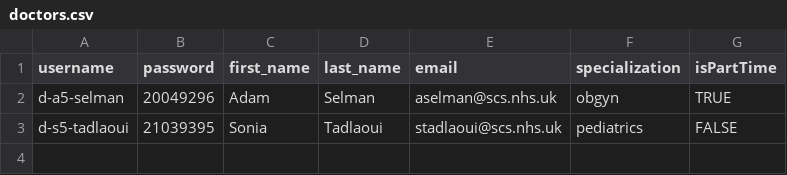
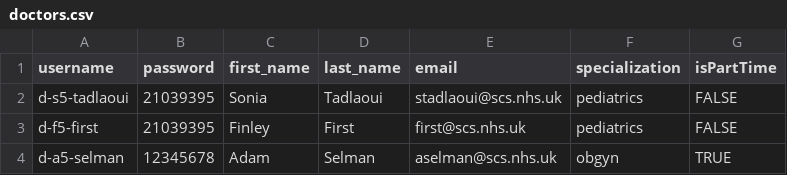
Before and after one commit to adam-selman/DaESD-Assignment-2, a CSV file: DESD_2024/SmartCare/data/doctors.csv, drawn as a sheet.

```diff
--- a/DESD_2024/SmartCare/data/doctors.csv
+++ b/DESD_2024/SmartCare/data/doctors.csv
@@ -1,3 +1,4 @@
 username,password,first_name,last_name,email,specialization,isPartTime
-d-a5-selman,20049296,Adam,Selman,aselman@scs.nhs.uk,obgyn,TRUE
 d-s5-tadlaoui,21039395,Sonia,Tadlaoui,stadlaoui@scs.nhs.uk,pediatrics,FALSE
+d-f5-first,21039395,Finley, First,first@scs.nhs.uk,pediatrics,FALSE
+d-a5-selman,12345678,Adam,Selman,aselman@scs.nhs.uk,obgyn,TRUE
```
Also changed, not shown: DESD_2024/SmartCare/data/patients.csv, 2 other files.
